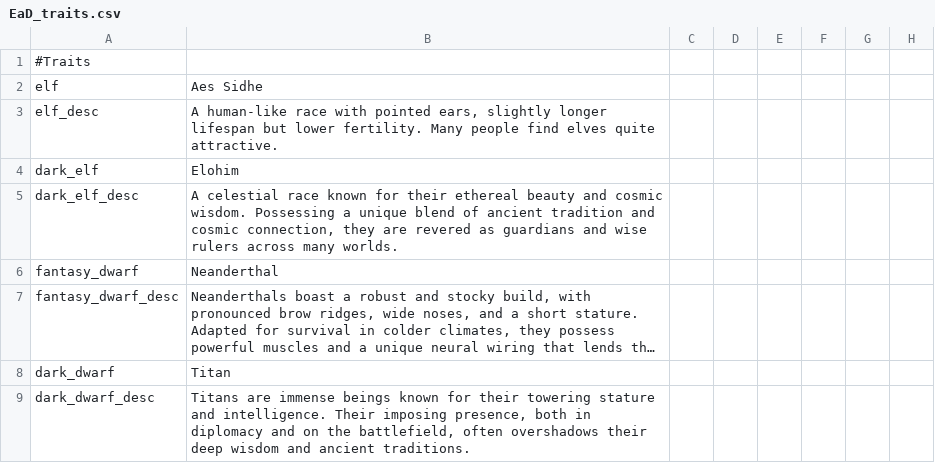
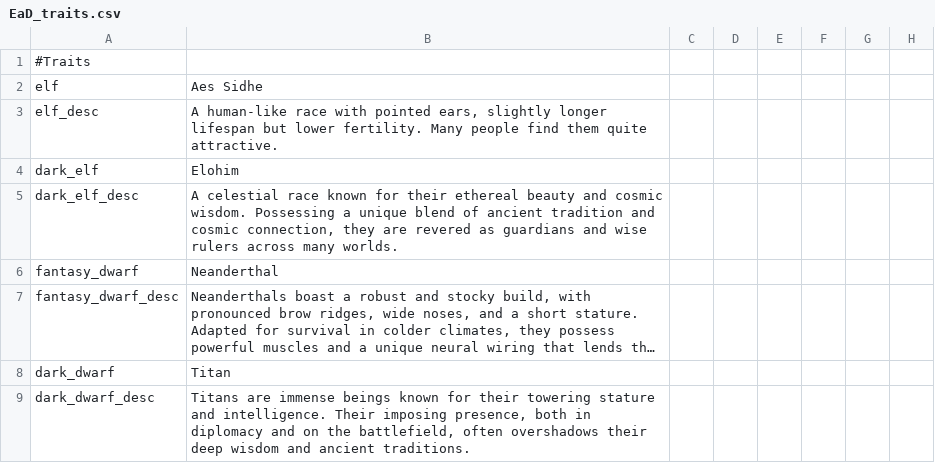
Before and after one commit to Zombaxx/crusader-space-kings, a CSV file: ck2 solar system/localisation/EaD_traits.csv, drawn as a sheet; only a part is shown; long unchanged cells end in …; the diff names each change by its address in the sheet, - before the commit and + after, or states it on an @@ line.

```diff
--- a/ck2 solar system/localisation/EaD_traits.csv
+++ b/ck2 solar system/localisation/EaD_traits.csv
-B3: …people find elves quite attractive.
+B3: …people find them quite attractive.
```
Also changed, not shown: 44 other files.
